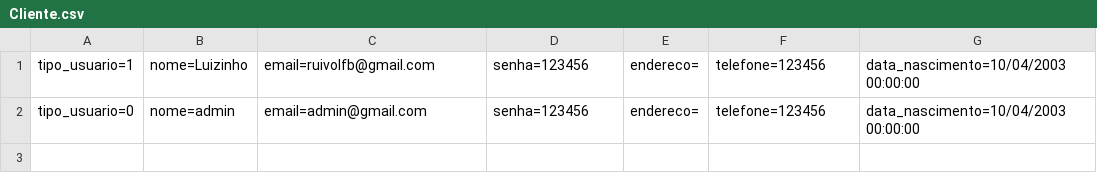
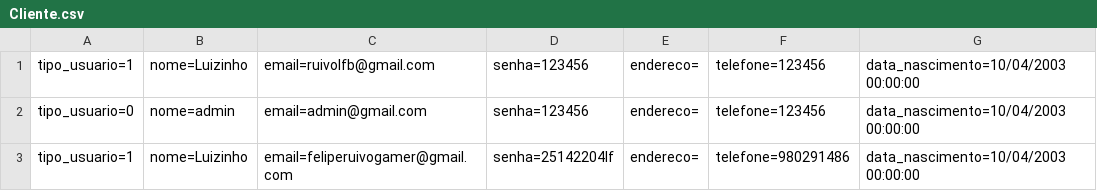
Before and after one commit to luizfelipebraga/RoletopMVC, a CSV file: Database/Cliente.csv, drawn as a sheet.

```diff
--- a/Database/Cliente.csv
+++ b/Database/Cliente.csv
@@ -2 +2,2 @@ tipo_usuario=1;nome=Luizinho;email=ruivolfb@gmail.com;senha=123456;endereco=;tel
 tipo_usuario=0;nome=admin;email=admin@gmail.com;senha=123456;endereco=;telefone=123456;data_nascimento=10/04/2003 00:00:00
+tipo_usuario=1;nome=Luizinho;email=feliperuivogamer@gmail.com;senha=25142204lf;endereco=;telefone=980291486;data_nascimento=10/04/2003 00:00:00
```
Also changed, not shown: Database/Pedido.csv, 29 other files.
